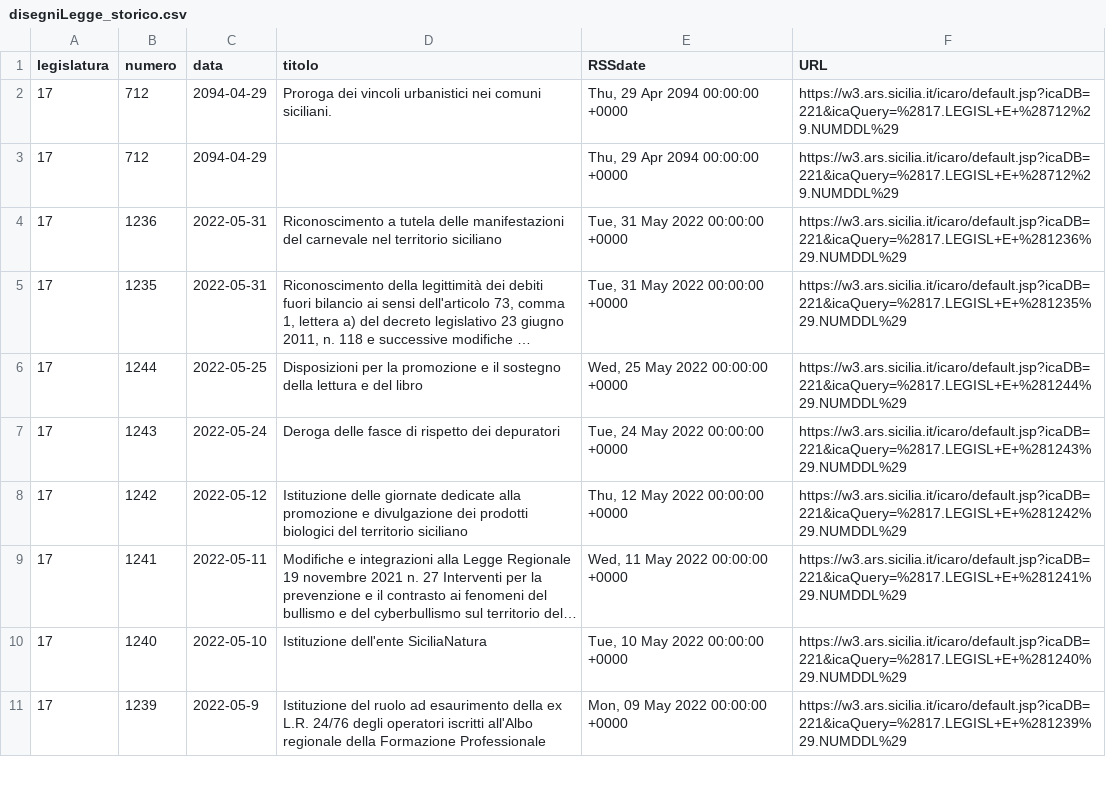
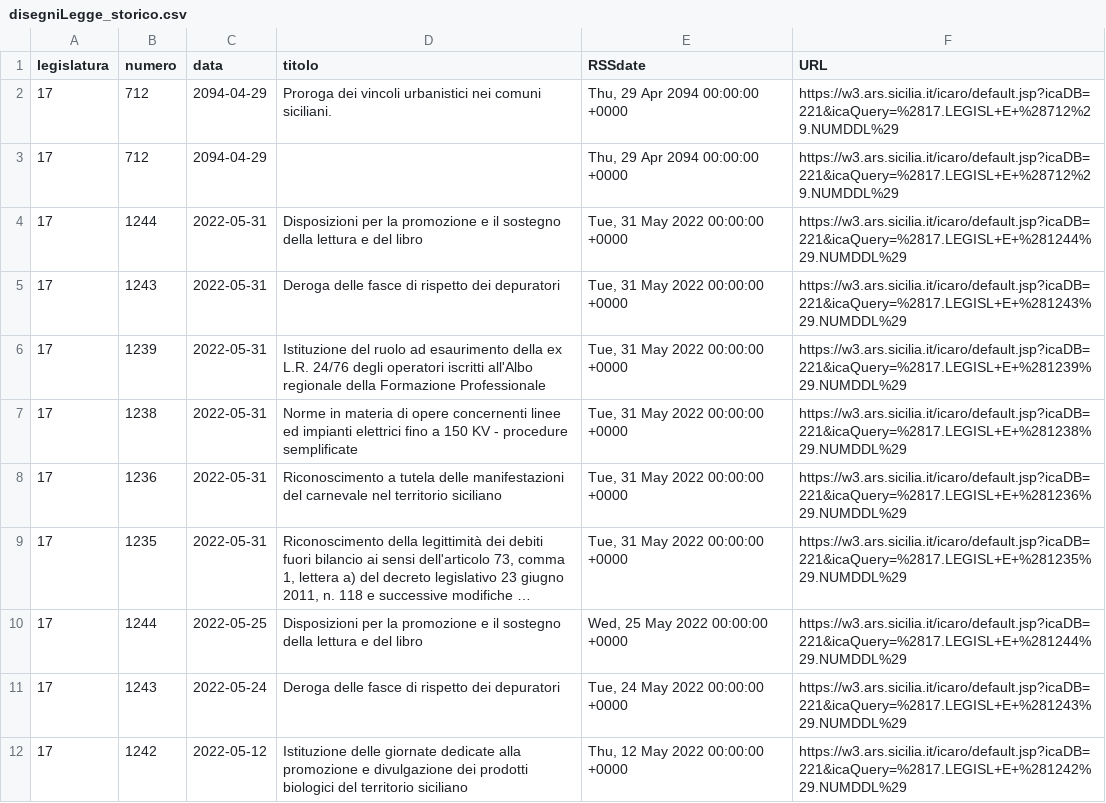
Before and after one commit to opendatasicilia/RSSdisegniLeggeAssembleaRegionaleSiciliana, a CSV file: docs/disegniLegge_storico.csv, drawn as a sheet; only a part is shown; the shorter side is filled out with more unchanged rows; long unchanged cells end in …; the diff names each change by its address in the sheet, - before the commit and + after, or states it on an @@ line.

```diff
--- a/docs/disegniLegge_storico.csv
+++ b/docs/disegniLegge_storico.csv
+row 4: 17 | 1244 | 2022-05-31 | Disposizioni per la promozione e il sostegno della lettura e del libro | Tue, 31 May 2022 00:00:00 +0000 | https://w3.ars.sicilia.it/icaro/default.jsp?icaDB=221&icaQuery=%2817.LEGISL+E+%281244%29.NUMDDL%29
+row 5: 17 | 1243 | 2022-05-31 | Deroga delle fasce di rispetto dei depuratori | Tue, 31 May 2022 00:00:00 +0000 | https://w3.ars.sicilia.it/icaro/default.jsp?icaDB=221&icaQuery=%2817.LEGISL+E+%281243%29.NUMDDL%29
+row 6: 17 | 1239 | 2022-05-31 | Istituzione del ruolo ad esaurimento della ex L.R. 24/76 degli operatori iscritti all'Albo regionale della Formazione Professionale | Tue, 31 May 2022 00:00:00 +0000 | https://w3.ars.sicilia.it/icaro/default.jsp?icaDB=221&icaQuery=%2817.LEGISL+E+%281239%29.NUMDDL%29
+row 7: 17 | 1238 | 2022-05-31 | Norme in materia di opere concernenti linee ed impianti elettrici fino a 150 KV - procedure semplificate | Tue, 31 May 2022 00:00:00 +0000 | https://w3.ars.sicilia.it/icaro/default.jsp?icaDB=221&icaQuery=%2817.LEGISL+E+%281238%29.NUMDDL%29
```
Also changed, not shown: docs/disegniLegge_latest.csv, 1 other file.
